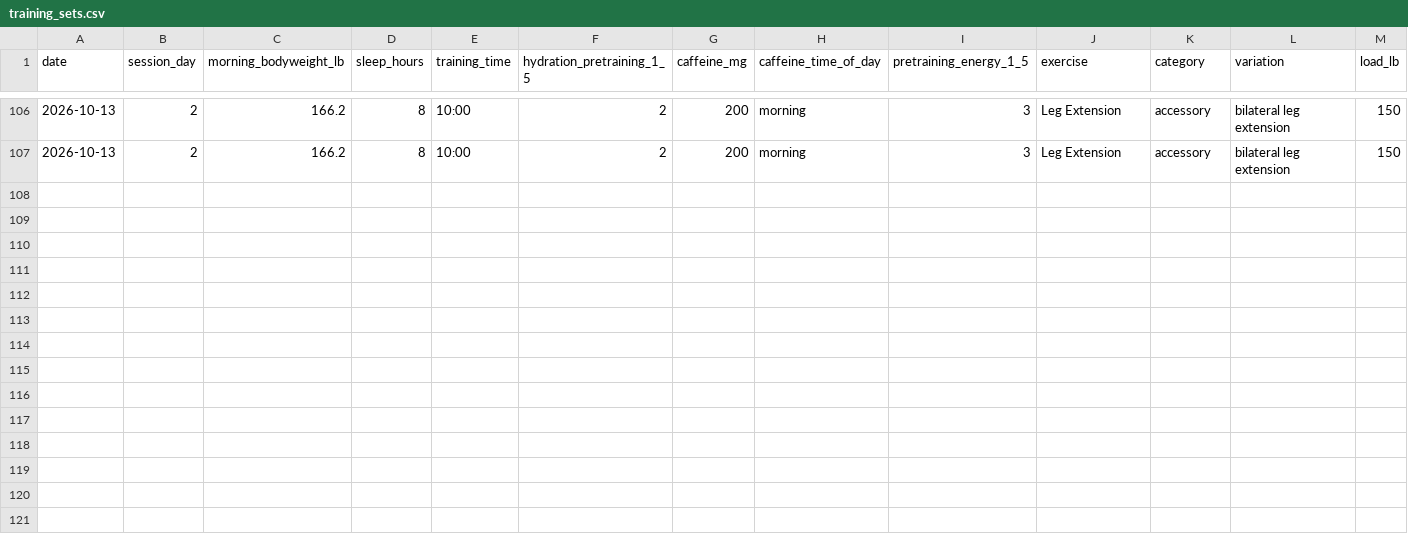
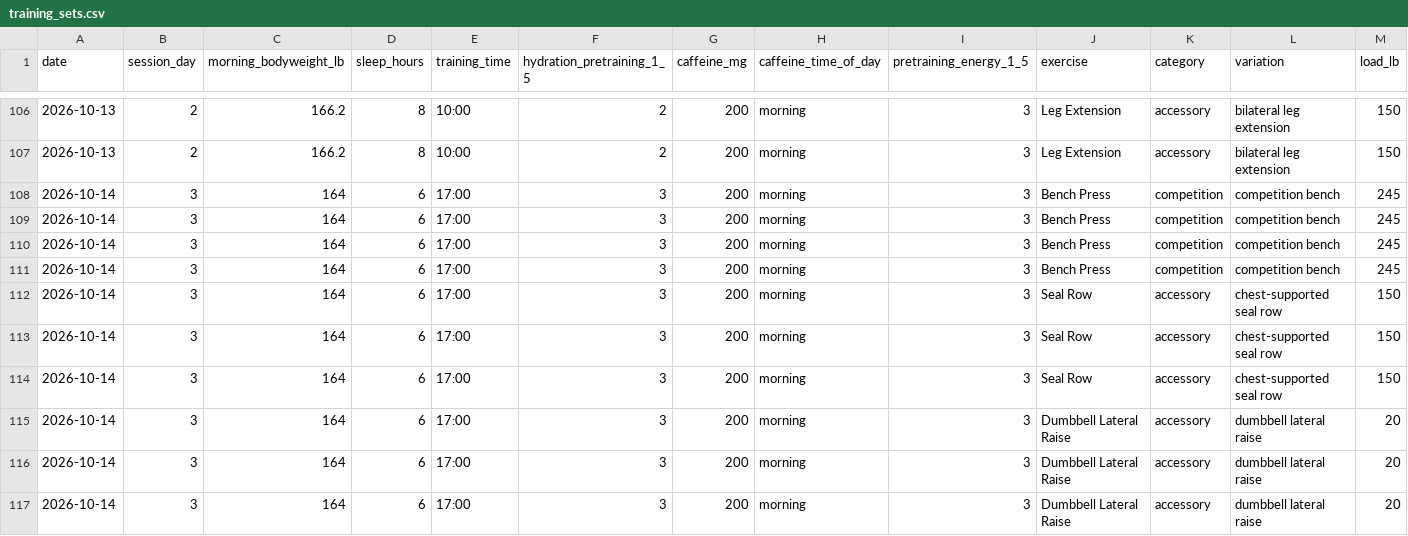
Before and after one commit to svolpe96/Health-and-fitness, a CSV file: data/training_sets.csv, drawn as a sheet; only a part is shown, gaps mark what is left out; rows hold the shown columns only; the diff names each change by its address in the sheet, - before the commit and + after, or states it on an @@ line.

Commit message:
Log Week 2 Wednesday bench and performed accessories

```diff
--- a/data/training_sets.csv
+++ b/data/training_sets.csv
+row 108: 2026-10-14 | 3 | 164 | 6 | 17:00 | 3 | 200 | morning | 3 | Bench Press | competition | competition bench | 245
+row 109: 2026-10-14 | 3 | 164 | 6 | 17:00 | 3 | 200 | morning | 3 | Bench Press | competition | competition bench | 245
+row 110: 2026-10-14 | 3 | 164 | 6 | 17:00 | 3 | 200 | morning | 3 | Bench Press | competition | competition bench | 245
+row 111: 2026-10-14 | 3 | 164 | 6 | 17:00 | 3 | 200 | morning | 3 | Bench Press | competition | competition bench | 245
+row 112: 2026-10-14 | 3 | 164 | 6 | 17:00 | 3 | 200 | morning | 3 | Seal Row | accessory | chest-supported seal row | 150
+row 113: 2026-10-14 | 3 | 164 | 6 | 17:00 | 3 | 200 | morning | 3 | Seal Row | accessory | chest-supported seal row | 150
+row 114: 2026-10-14 | 3 | 164 | 6 | 17:00 | 3 | 200 | morning | 3 | Seal Row | accessory | chest-supported seal row | 150
+row 115: 2026-10-14 | 3 | 164 | 6 | 17:00 | 3 | 200 | morning | 3 | Dumbbell Lateral Raise | accessory | dumbbell lateral raise | 20
+row 116: 2026-10-14 | 3 | 164 | 6 | 17:00 | 3 | 200 | morning | 3 | Dumbbell Lateral Raise | accessory | dumbbell lateral raise | 20
+row 117: 2026-10-14 | 3 | 164 | 6 | 17:00 | 3 | 200 | morning | 3 | Dumbbell Lateral Raise | accessory | dumbbell lateral raise | 20
```
